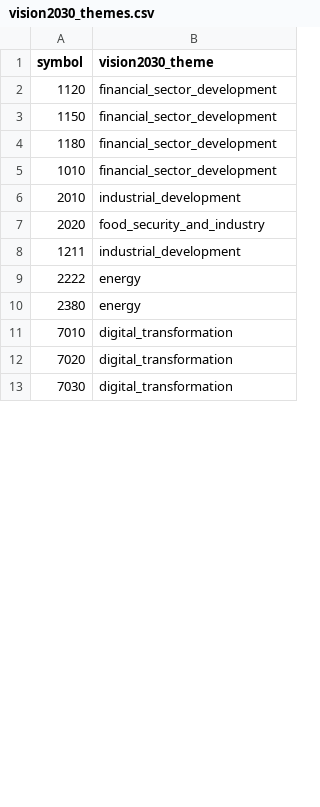
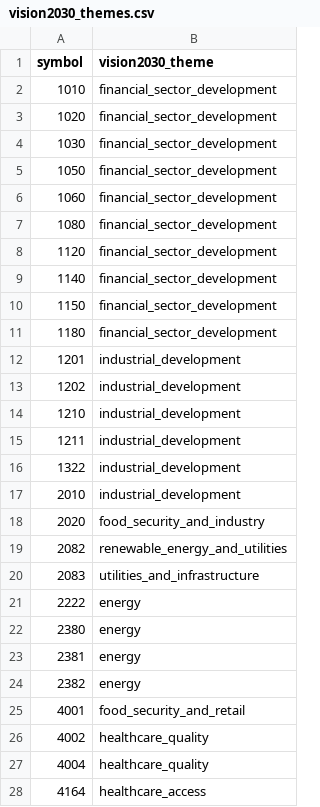
Before and after one commit to Samix2026/saudi-market-classifier, a CSV file: data/reference/vision2030_themes.csv, drawn as a sheet; only a part is shown; the shorter side is filled out with more unchanged rows; the diff covers the shown part only.

```diff
--- a/data/reference/vision2030_themes.csv
+++ b/data/reference/vision2030_themes.csv
@@ -1,10 +1,28 @@
 symbol,vision2030_theme
+1010,financial_sector_development
+1020,financial_sector_development
+1030,financial_sector_development
+1050,financial_sector_development
+1060,financial_sector_development
+1080,financial_sector_development
 1120,financial_sector_development
+1140,financial_sector_development
 1150,financial_sector_development
 1180,financial_sector_development
-1010,financial_sector_development
+1201,industrial_development
+1202,industrial_development
+1210,industrial_development
+1211,industrial_development
+1322,industrial_development
 2010,industrial_development
 2020,food_security_and_industry
-1211,industrial_development
+2082,renewable_energy_and_utilities
+2083,utilities_and_infrastructure
 2222,energy
 2380,energy
+2381,energy
+2382,energy
+4001,food_security_and_retail
+4002,healthcare_quality
+4004,healthcare_quality
+4164,healthcare_access
```
Also changed, not shown: 2 moved rows elsewhere in this file, data/processed/companies_classified.csv, data/reference/companies.csv, 1 other file.
